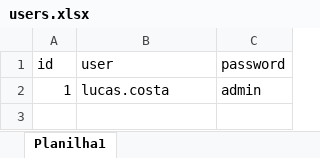
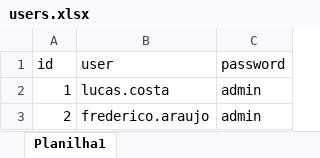
Before and after one commit to CostaLuc/rpa-pedido-restituicao-ECAC, an Excel workbook: db/users.xlsx, sheet Planilha1, drawn as a sheet; values as stored, in another font and other column widths than the file's, no borders; the diff names each change by its address in the sheet, - before the commit and + after, or states it on an @@ line.

```diff
--- a/db/users.xlsx (sheet Planilha1)
+++ b/db/users.xlsx (sheet Planilha1)
+row 3: 2 | frederico.araujo | admin
```
Also changed, not shown: db/groups/save/save.xlsx, db/status/dados_bancarios/save/Dados_bancarios.xlsx, 15 other files.
